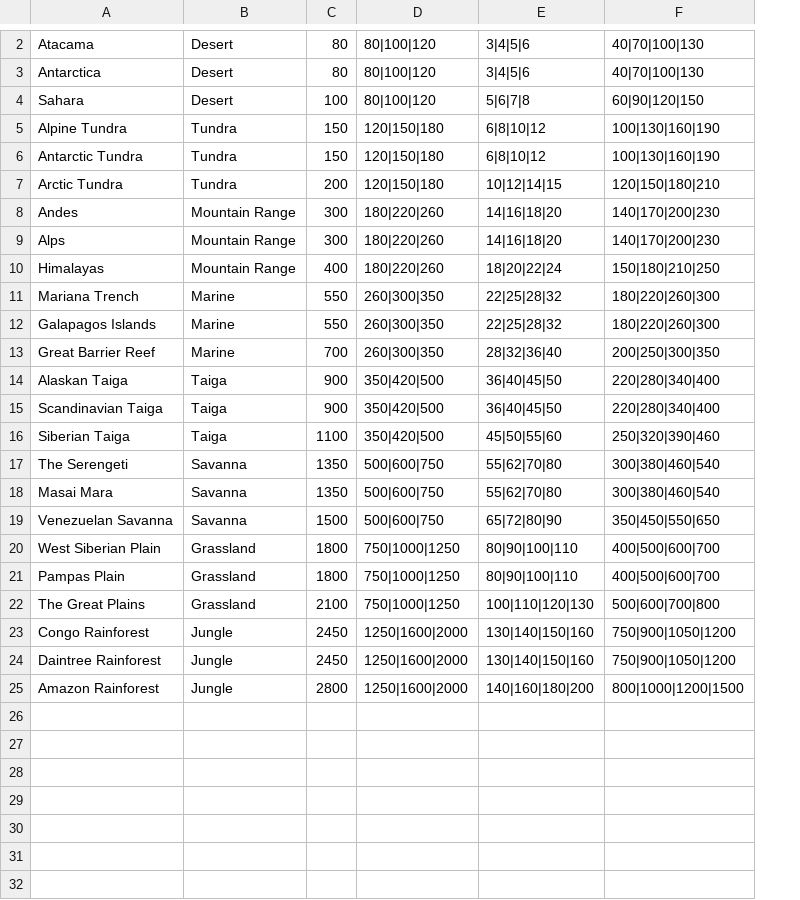
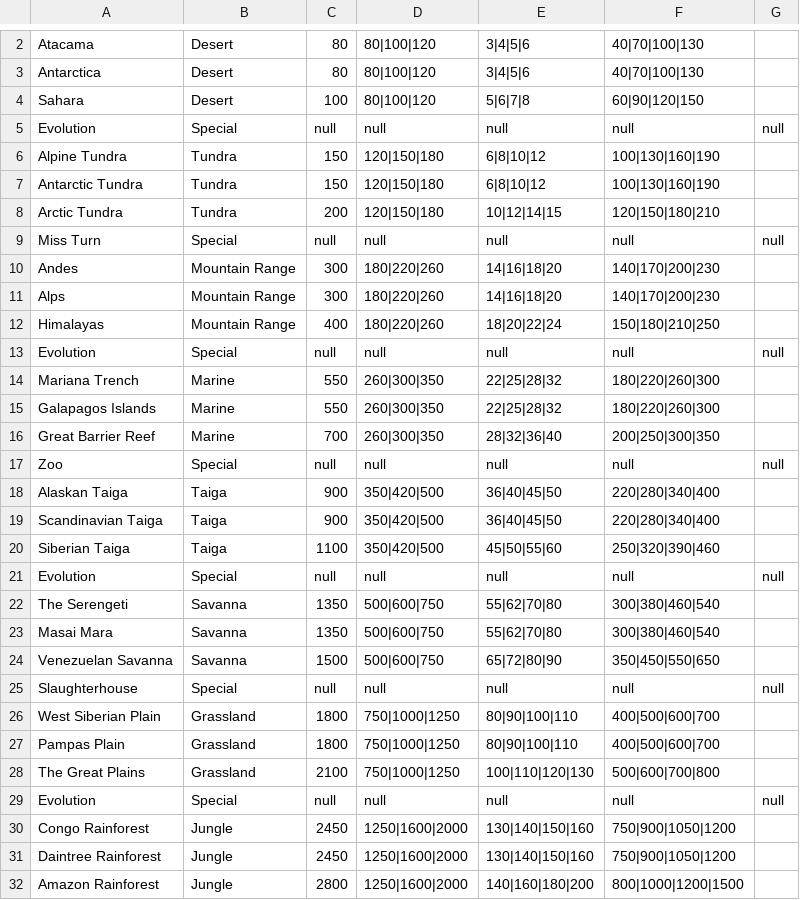
Before and after one commit to Glasta326/Ahieenteehkpdeehhiyeestahpliishmhehntharyanysymh, a CSV file: src/com/main/resources/data/Areas.csv, drawn as a sheet; only a part is shown, gaps mark what is left out; addresses are those after the commit; the diff covers the shown part only; the diff names each change by its address in the sheet, - before the commit and + after, or states it on an @@ line.

```diff
--- a/src/com/main/resources/data/Areas.csv
+++ b/src/com/main/resources/data/Areas.csv
+column G, empty
+row 5: Evolution | Special | null | null | null | null | null
+row 9: Miss Turn | Special | null | null | null | null | null
+row 13: Evolution | Special | null | null | null | null | null
+row 17: Zoo | Special | null | null | null | null | null
+row 21: Evolution | Special | null | null | null | null | null
+row 25: Slaughterhouse | Special | null | null | null | null | null
+row 29: Evolution | Special | null | null | null | null | null
```
Also changed, not shown: 1 added row and 1 removed row elsewhere in this file, out/production/mainModule/data/Areas.csv, 20 other files.
